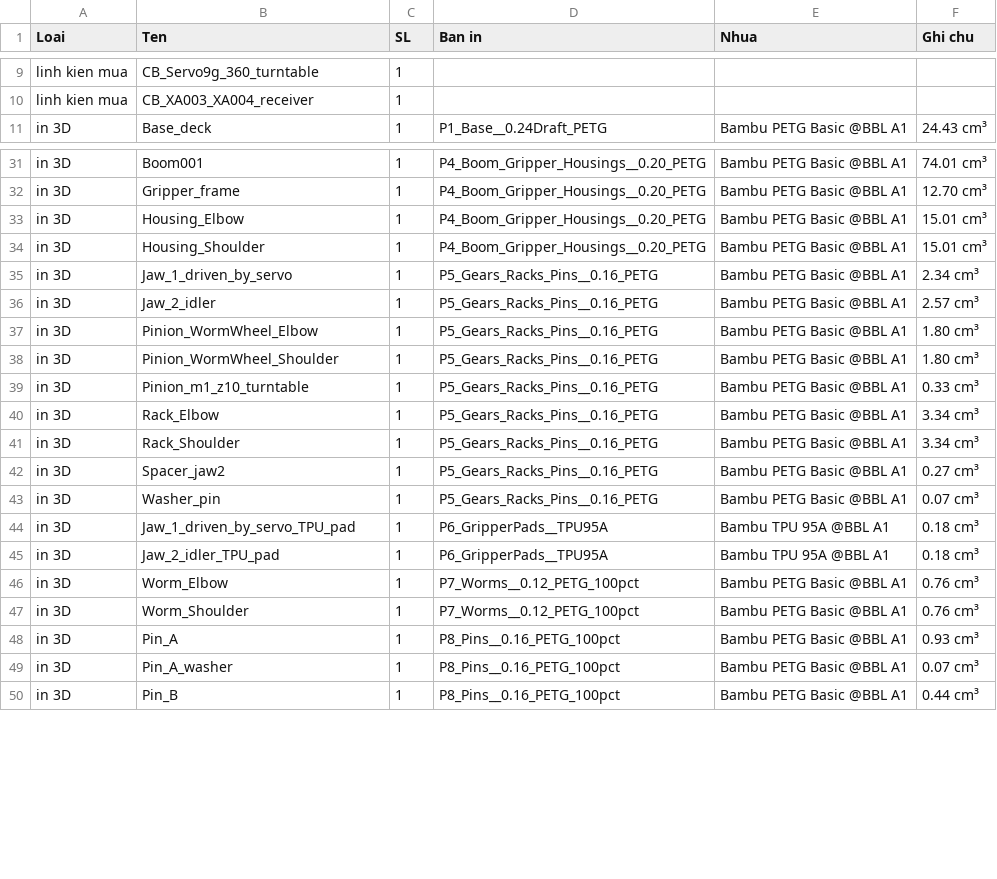
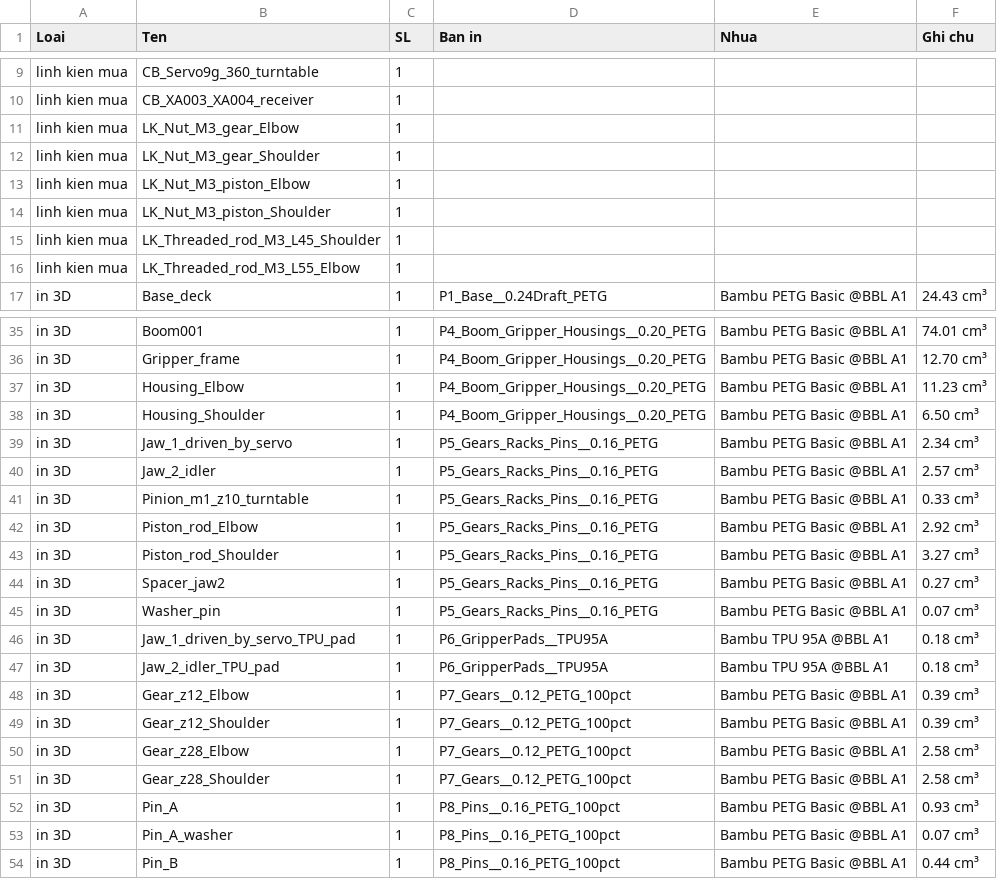
Before and after one commit to athanhtuan11/STLAB_Toolhub, a CSV file: claude-workspace/maker/pushrod-arm/BOM.csv, drawn as a sheet; only a part is shown, gaps mark what is left out; the diff covers the shown part only.

```diff
--- a/claude-workspace/maker/pushrod-arm/BOM.csv
+++ b/claude-workspace/maker/pushrod-arm/BOM.csv
@@ -10,2 +10,8 @@ linh kien mua,CB_Servo9g_360_turntable,1,,,
 linh kien mua,CB_XA003_XA004_receiver,1,,,
+linh kien mua,LK_Nut_M3_gear_Elbow,1,,,
+linh kien mua,LK_Nut_M3_gear_Shoulder,1,,,
+linh kien mua,LK_Nut_M3_piston_Elbow,1,,,
+linh kien mua,LK_Nut_M3_piston_Shoulder,1,,,
+linh kien mua,LK_Threaded_rod_M3_L45_Shoulder,1,,,
+linh kien mua,LK_Threaded_rod_M3_L55_Elbow,1,,,
 in 3D,Base_deck,1,P1_Base__0.24Draft_PETG,Bambu PETG Basic @BBL A1,24.43 cm³
@@ -32,11 +36,9 @@ in 3D,Boom001,1,P4_Boom_Gripper_Housings__0.20_PETG,Bambu PETG Basic @BBL A1,74.
 in 3D,Gripper_frame,1,P4_Boom_Gripper_Housings__0.20_PETG,Bambu PETG Basic @BBL A1,12.70 cm³
-in 3D,Housing_Elbow,1,P4_Boom_Gripper_Housings__0.20_PETG,Bambu PETG Basic @BBL A1,15.01 cm³
-in 3D,Housing_Shoulder,1,P4_Boom_Gripper_Housings__0.20_PETG,Bambu PETG Basic @BBL A1,15.01 cm³
+in 3D,Housing_Elbow,1,P4_Boom_Gripper_Housings__0.20_PETG,Bambu PETG Basic @BBL A1,11.23 cm³
+in 3D,Housing_Shoulder,1,P4_Boom_Gripper_Housings__0.20_PETG,Bambu PETG Basic @BBL A1,6.50 cm³
 in 3D,Jaw_1_driven_by_servo,1,P5_Gears_Racks_Pins__0.16_PETG,Bambu PETG Basic @BBL A1,2.34 cm³
 in 3D,Jaw_2_idler,1,P5_Gears_Racks_Pins__0.16_PETG,Bambu PETG Basic @BBL A1,2.57 cm³
-in 3D,Pinion_WormWheel_Elbow,1,P5_Gears_Racks_Pins__0.16_PETG,Bambu PETG Basic @BBL A1,1.80 cm³
-in 3D,Pinion_WormWheel_Shoulder,1,P5_Gears_Racks_Pins__0.16_PETG,Bambu PETG Basic @BBL A1,1.80 cm³
 in 3D,Pinion_m1_z10_turntable,1,P5_Gears_Racks_Pins__0.16_PETG,Bambu PETG Basic @BBL A1,0.33 cm³
-in 3D,Rack_Elbow,1,P5_Gears_Racks_Pins__0.16_PETG,Bambu PETG Basic @BBL A1,3.34 cm³
-in 3D,Rack_Shoulder,1,P5_Gears_Racks_Pins__0.16_PETG,Bambu PETG Basic @BBL A1,3.34 cm³
+in 3D,Piston_rod_Elbow,1,P5_Gears_Racks_Pins__0.16_PETG,Bambu PETG Basic @BBL A1,2.92 cm³
+in 3D,Piston_rod_Shoulder,1,P5_Gears_Racks_Pins__0.16_PETG,Bambu PETG Basic @BBL A1,3.27 cm³
 in 3D,Spacer_jaw2,1,P5_Gears_Racks_Pins__0.16_PETG,Bambu PETG Basic @BBL A1,0.27 cm³
@@ -45,4 +47,6 @@ in 3D,Jaw_1_driven_by_servo_TPU_pad,1,P6_GripperPads__TPU95A,Bambu TPU 95A @BBL
 in 3D,Jaw_2_idler_TPU_pad,1,P6_GripperPads__TPU95A,Bambu TPU 95A @BBL A1,0.18 cm³
-in 3D,Worm_Elbow,1,P7_Worms__0.12_PETG_100pct,Bambu PETG Basic @BBL A1,0.76 cm³
-in 3D,Worm_Shoulder,1,P7_Worms__0.12_PETG_100pct,Bambu PETG Basic @BBL A1,0.76 cm³
+in 3D,Gear_z12_Elbow,1,P7_Gears__0.12_PETG_100pct,Bambu PETG Basic @BBL A1,0.39 cm³
+in 3D,Gear_z12_Shoulder,1,P7_Gears__0.12_PETG_100pct,Bambu PETG Basic @BBL A1,0.39 cm³
+in 3D,Gear_z28_Elbow,1,P7_Gears__0.12_PETG_100pct,Bambu PETG Basic @BBL A1,2.58 cm³
+in 3D,Gear_z28_Shoulder,1,P7_Gears__0.12_PETG_100pct,Bambu PETG Basic @BBL A1,2.58 cm³
 in 3D,Pin_A,1,P8_Pins__0.16_PETG_100pct,Bambu PETG Basic @BBL A1,0.93 cm³
```
Also changed, not shown: 2 removed rows and 4 edited cells elsewhere in this file, 13 other files.
